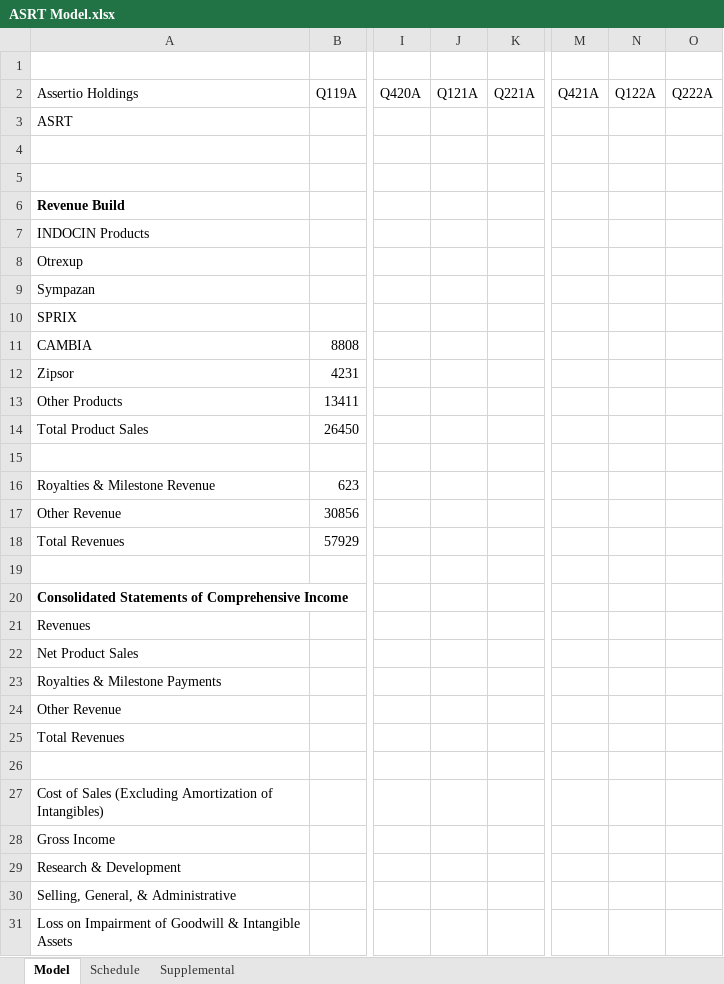
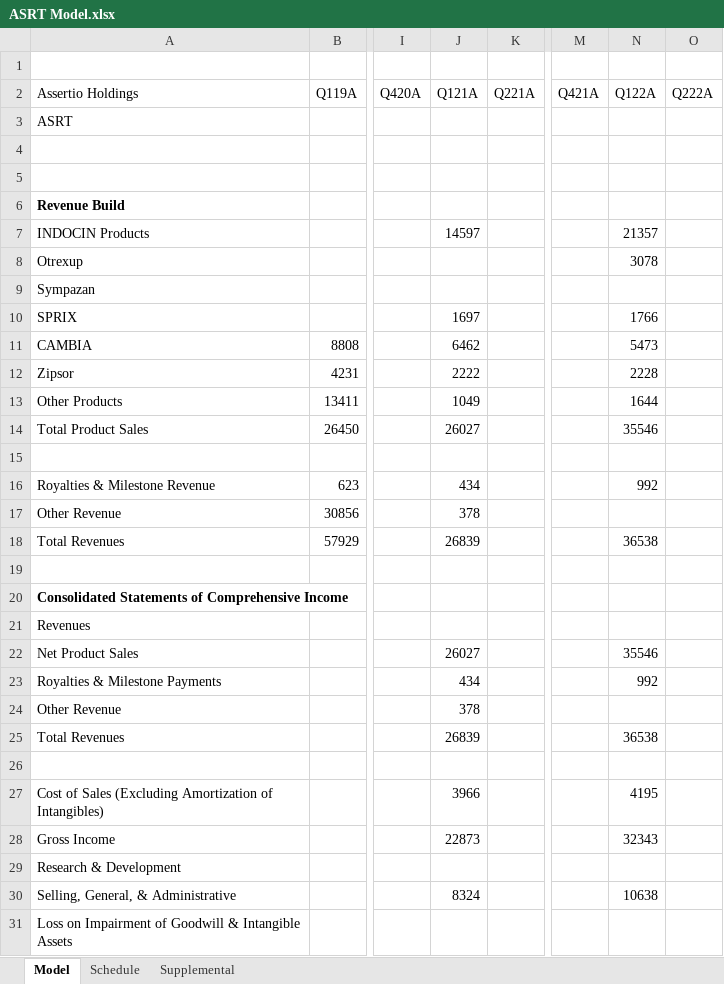
Before and after one commit to evandomingos/ASRT-Assertio-Holdings-, an Excel workbook: ASRT Model.xlsx, sheet Model, drawn as a sheet; only a part is shown, gaps mark what is left out; values as stored, in another font and other column widths than the file's, no borders; the diff covers the shown part only; the diff names each change by its address in the sheet, - before the commit and + after, or states it on an @@ line.

Commit message:
Update ASRT Model.xlsx

```diff
--- a/ASRT Model.xlsx (sheet Model)
+++ b/ASRT Model.xlsx (sheet Model)
-J7 (Q121A): (empty)
+J7 (Q121A): 14597
-N7 (Q122A): (empty)
+N7 (Q122A): 21357
-N8 (Q122A): (empty)
+N8 (Q122A): 3078
-J10 (Q121A): (empty)
+J10 (Q121A): 1697
-N10 (Q122A): (empty)
+N10 (Q122A): 1766
-J11 (Q121A): (empty)
+J11 (Q121A): 6462
-N11 (Q122A): (empty)
+N11 (Q122A): 5473
-J12 (Q121A): (empty)
+J12 (Q121A): 2222
-N12 (Q122A): (empty)
+N12 (Q122A): 2228
-J13 (Q121A): (empty)
+J13 (Q121A): 1049
-N13 (Q122A): (empty)
+N13 (Q122A): 1644
-J14 (Q121A): (empty)
+J14 (Q121A): 26027
-N14 (Q122A): (empty)
+N14 (Q122A): 35546
-J16 (Q121A): (empty)
+J16 (Q121A): 434
-N16 (Q122A): (empty)
+N16 (Q122A): 992
-J17 (Q121A): (empty)
+J17 (Q121A): 378
-J18 (Q121A): (empty)
+J18 (Q121A): 26839
-N18 (Q122A): (empty)
+N18 (Q122A): 36538
-J22 (Q121A): (empty)
+J22 (Q121A): 26027
-N22 (Q122A): (empty)
+N22 (Q122A): 35546
-J23 (Q121A): (empty)
+J23 (Q121A): 434
-N23 (Q122A): (empty)
+N23 (Q122A): 992
-J24 (Q121A): (empty)
+J24 (Q121A): 378
-J25 (Q121A): (empty)
+J25 (Q121A): 26839
-N25 (Q122A): (empty)
+N25 (Q122A): 36538
-J27 (Q121A): (empty)
+J27 (Q121A): 3966
-N27 (Q122A): (empty)
+N27 (Q122A): 4195
-J28 (Q121A): (empty)
+J28 (Q121A): 22873
-N28 (Q122A): (empty)
+N28 (Q122A): 32343
-J30 (Q121A): (empty)
+J30 (Q121A): 8324
-N30 (Q122A): (empty)
+N30 (Q122A): 10638
```
Also changed, not shown: 1 added row, 64 edited cells and cell formats elsewhere in this sheet, formulas that keep their value.
